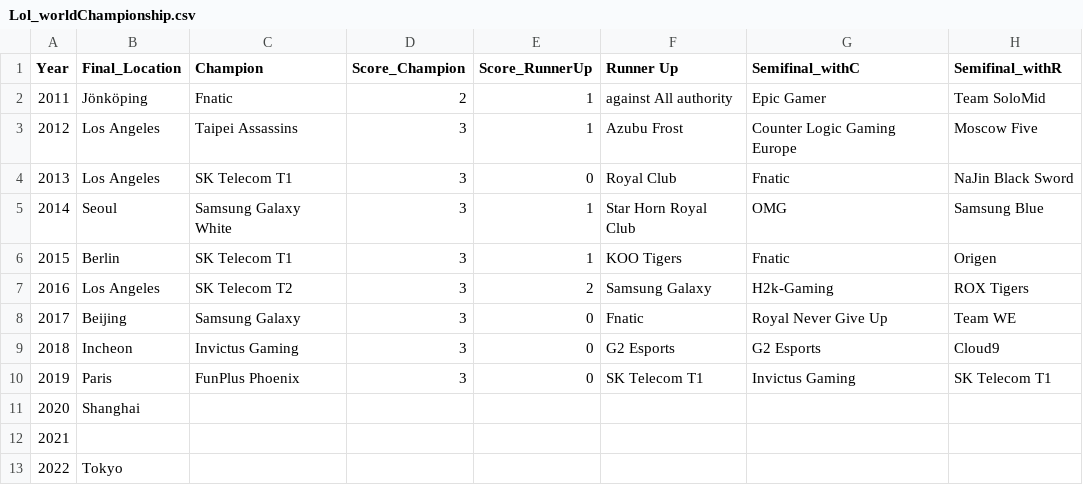
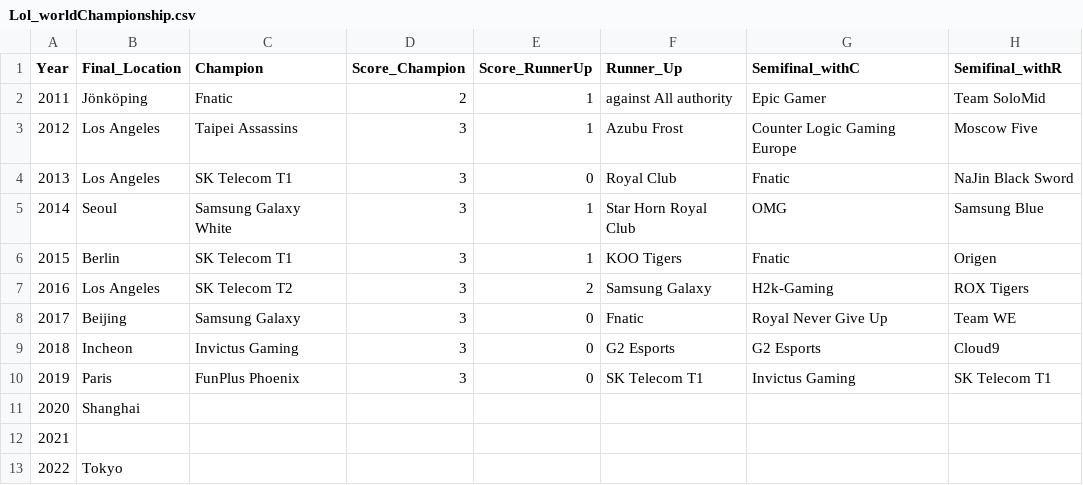
Before and after one commit to jjkclai/csc511-project, a CSV file: src/assets/csv/Lol_worldChampionship.csv, drawn as a sheet.

Commit message:
Update Lol_worldChampionship.csv

```diff
--- a/src/assets/csv/Lol_worldChampionship.csv
+++ b/src/assets/csv/Lol_worldChampionship.csv
@@ -1,2 +1,2 @@
-Year,Final_Location,Champion,Score_Champion,Score_RunnerUp,Runner Up,Semifinal_withC,Semifinal_withR
+Year,Final_Location,Champion,Score_Champion,Score_RunnerUp,Runner_Up,Semifinal_withC,Semifinal_withR
 2011,Jönköping,Fnatic,2,1,against All authority,Epic Gamer,Team SoloMid
```
